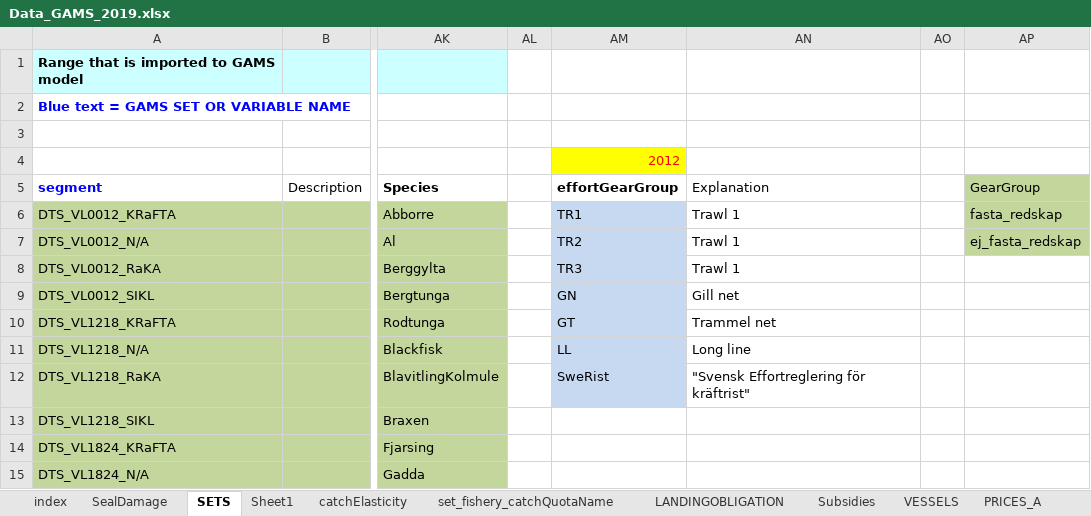
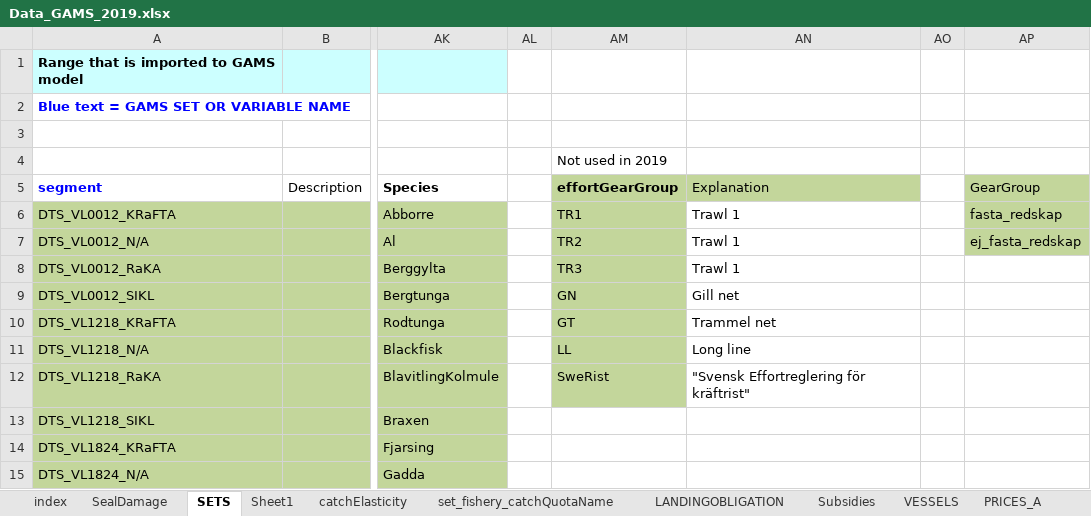
Before and after one commit to SLUTorbjornJansson/fish-pal, an Excel workbook: Inputfiles/Data_GAMS_2019.xlsx, sheet SETS, drawn as a sheet; only a part is shown, gaps mark what is left out; values as stored, in another font and other column widths than the file's, no borders; table styles not drawn; the diff names each change by its address in the sheet, - before the commit and + after, or states it on an @@ line.

```diff
--- a/Inputfiles/Data_GAMS_2019.xlsx (sheet SETS)
+++ b/Inputfiles/Data_GAMS_2019.xlsx (sheet SETS)
-AM4: 2012
+AM4: Not used in 2019
@@ AM4 fill: #FFFF00 → none, text colour: #FF0000 → black @@
-AM5:AN5 fill: none
+AM5:AN5 fill: #C3D69B
-AM6:AM12 fill: #C6D9F1
+AM6:AM12 fill: #C3D69B
```
Also changed, not shown: sheet TAC_quotaArea, sheet index.
